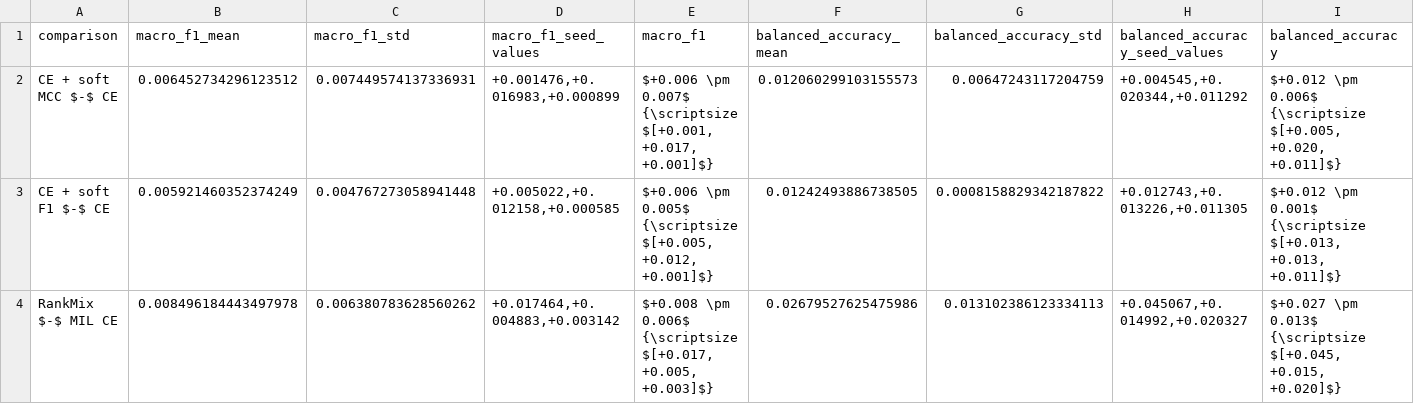
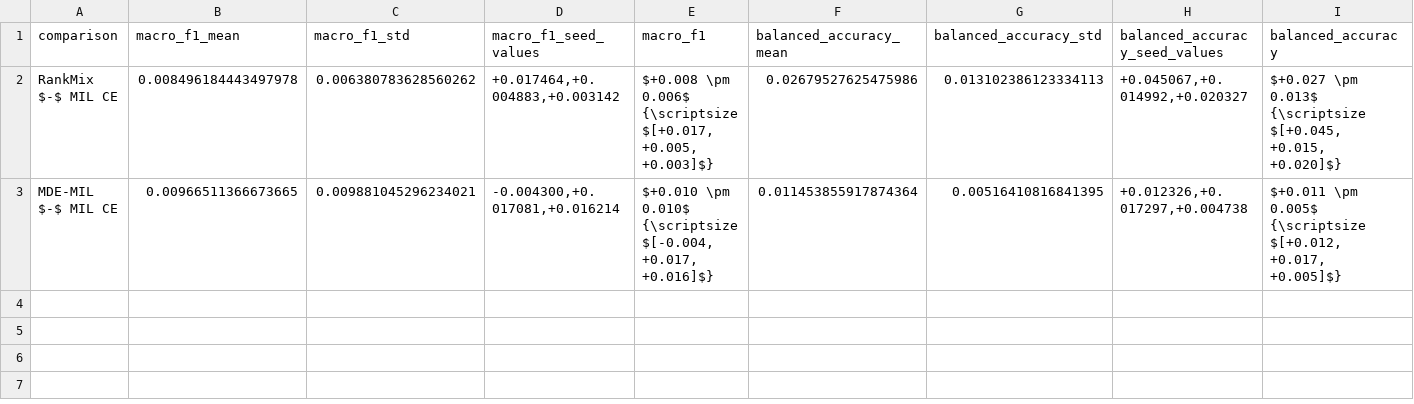
Before and after one commit to devWhyqueue/master-thesis, a CSV file: experiments/class_imbalance/outputs/tables/result_paired_deltas_test.csv, drawn as a sheet; removed rows and columns are numbered as before the commit, all else as after; the diff names each change by its address in the sheet, - before the commit and + after, or states it on an @@ line.

```diff
--- a/experiments/class_imbalance/outputs/tables/result_paired_deltas_test.csv
+++ b/experiments/class_imbalance/outputs/tables/result_paired_deltas_test.csv
-row 2: CE + soft MCC $-$ CE | 0.006452734296123512 | 0.007449574137336931 | +0.001476,+0.016983,+0.000899 | $+0.006 \pm 0.007$ {\scriptsize $[+0.001, +0.017, +0.001]$} | 0.012060299103155573 | 0.00647243117204759 | +0.004545,+0.020344,+0.011292 | $+0.012 \pm 0.006$ {\scriptsize $[+0.005, +0.020, +0.011]$}
-row 3: CE + soft F1 $-$ CE | 0.005921460352374249 | 0.004767273058941448 | +0.005022,+0.012158,+0.000585 | $+0.006 \pm 0.005$ {\scriptsize $[+0.005, +0.012, +0.001]$} | 0.01242493886738505 | 0.0008158829342187822 | +0.012743,+0.013226,+0.011305 | $+0.012 \pm 0.001$ {\scriptsize $[+0.013, +0.013, +0.011]$}
+row 3: MDE-MIL $-$ MIL CE | 0.00966511366673665 | 0.009881045296234021 | -0.004300,+0.017081,+0.016214 | $+0.010 \pm 0.010$ {\scriptsize $[-0.004, +0.017, +0.016]$} | 0.011453855917874364 | 0.00516410816841395 | +0.012326,+0.017297,+0.004738 | $+0.011 \pm 0.005$ {\scriptsize $[+0.012, +0.017, +0.005]$}
```
Also changed, not shown: experiments/class_imbalance/outputs/tables/result_summary_patch.csv, experiments/class_imbalance/outputs/tables/result_tuning_selection.csv, 25 other files.
